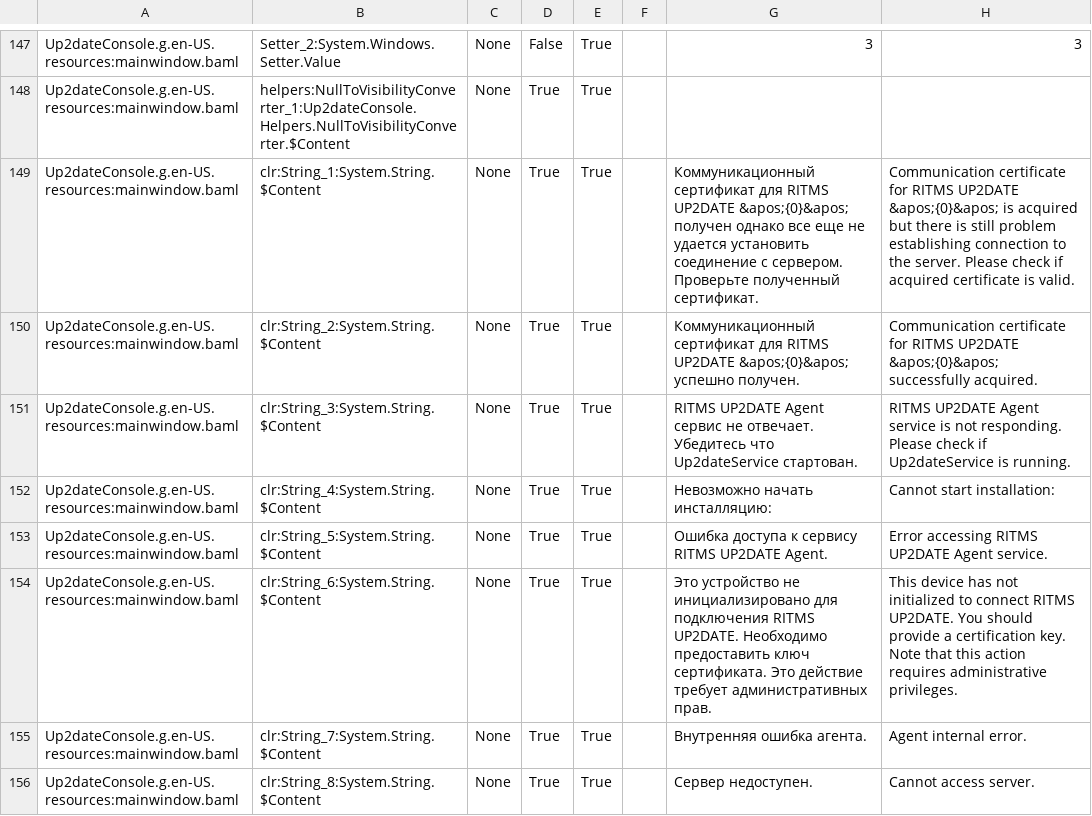
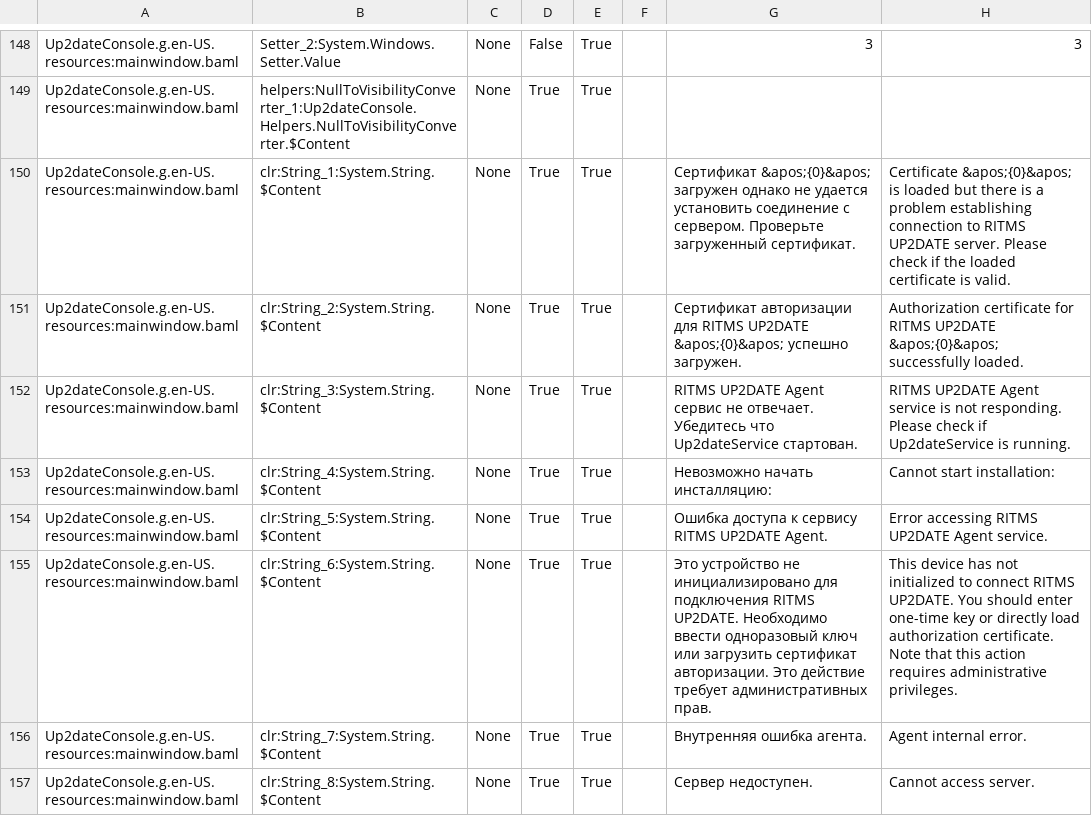
Before and after one commit to rtsoft-sdc/up2date-win, a CSV file: Up2dateService/Up2dateConsole/Localization/Up2dateConsole_ru-RU.csv, drawn as a sheet; only a part is shown, gaps mark what is left out; the diff covers the shown part only.

Commit message:
Fix old problems in indication of service status; make it more clear in case of authorization issues

```diff
--- a/Up2dateService/Up2dateConsole/Localization/Up2dateConsole_ru-RU.csv
+++ b/Up2dateService/Up2dateConsole/Localization/Up2dateConsole_ru-RU.csv
@@ -148,4 +149,4 @@ Up2dateConsole.g.en-US.resources:mainwindow.baml,Setter_2:System.Windows.Setter.
 Up2dateConsole.g.en-US.resources:mainwindow.baml,helpers:NullToVisibilityConverter_1:Up2dateConsole.Helpers.NullToVisibilityConverter.$Content,None,True,True,,,,
-Up2dateConsole.g.en-US.resources:mainwindow.baml,clr:String_1:System.String.$Content,None,True,True,,Коммуникационный сертификат для RITMS UP2DATE &apos;{0}&apos; получен однако все еще не удается установить соединение с сервером. Проверьте полученный сертификат.,Communication certificate for RITMS UP2DATE &apos;{0}&apos; is acquired but there is still problem establishing connection to the server. Please check if acquired certificate is valid.,
-Up2dateConsole.g.en-US.resources:mainwindow.baml,clr:String_2:System.String.$Content,None,True,True,,Коммуникационный сертификат для RITMS UP2DATE &apos;{0}&apos; успешно получен.,Communication certificate for RITMS UP2DATE &apos;{0}&apos; successfully acquired.,
+Up2dateConsole.g.en-US.resources:mainwindow.baml,clr:String_1:System.String.$Content,None,True,True,,Сертификат &apos;{0}&apos; загружен однако не удается установить соединение с сервером. Проверьте загруженный сертификат.,Certificate &apos;{0}&apos; is loaded but there is a problem establishing connection to RITMS UP2DATE server. Please check if the loaded certificate is valid.,
+Up2dateConsole.g.en-US.resources:mainwindow.baml,clr:String_2:System.String.$Content,None,True,True,,Сертификат авторизации для RITMS UP2DATE &apos;{0}&apos; успешно загружен.,Authorization certificate for RITMS UP2DATE &apos;{0}&apos; successfully loaded.,
 Up2dateConsole.g.en-US.resources:mainwindow.baml,clr:String_3:System.String.$Content,None,True,True,,RITMS UP2DATE Agent сервис не отвечает. Убедитесь что Up2dateService стартован.,RITMS UP2DATE Agent service is not responding. Please check if Up2dateService is running.,
@@ -153,3 +154,3 @@ Up2dateConsole.g.en-US.resources:mainwindow.baml,clr:String_4:System.String.$Con
 Up2dateConsole.g.en-US.resources:mainwindow.baml,clr:String_5:System.String.$Content,None,True,True,,Ошибка доступа к сервису RITMS UP2DATE Agent.,Error accessing RITMS UP2DATE Agent service.,
-Up2dateConsole.g.en-US.resources:mainwindow.baml,clr:String_6:System.String.$Content,None,True,True,,Это устройство не инициализировано для подключения RITMS UP2DATE. Необходимо предоставить ключ сертификата. Это действие требует административных прав.,This device has not initialized to connect RITMS UP2DATE. You should provide a certification key. Note that this action requires administrative privileges.,
+Up2dateConsole.g.en-US.resources:mainwindow.baml,clr:String_6:System.String.$Content,None,True,True,,Это устройство не инициализировано для подключения RITMS UP2DATE. Необходимо ввести одноразовый ключ или загрузить сертификат авторизации. Это действие требует административных прав.,This device has not initialized to connect RITMS UP2DATE. You should enter one-time key or directly load authorization certificate. Note that this action requires administrative privileges.,
 Up2dateConsole.g.en-US.resources:mainwindow.baml,clr:String_7:System.String.$Content,None,True,True,,Внутренняя ошибка агента.,Agent internal error.,
```
Also changed, not shown: 5 added rows and 1 removed row elsewhere in this file, 10 other files.
